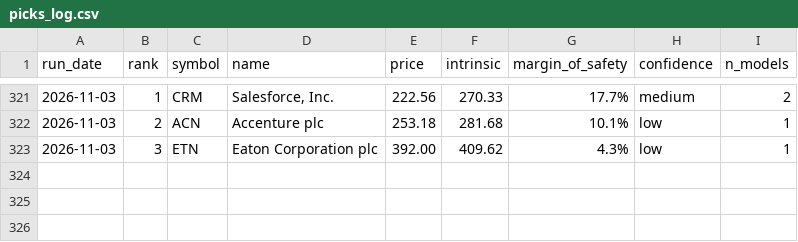
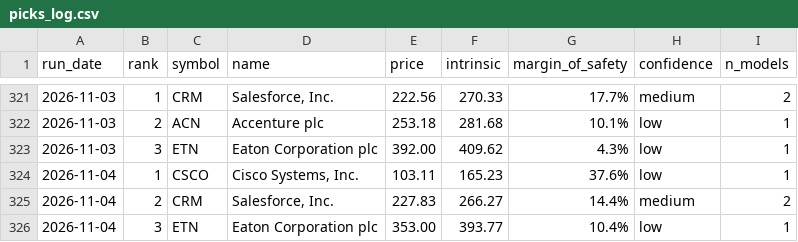
Before and after one commit to blakebrennan2-lab/Stock-Valuator-, a CSV file: state/picks_log.csv, drawn as a sheet; only a part is shown, gaps mark what is left out.

```diff
--- a/state/picks_log.csv
+++ b/state/picks_log.csv
@@ -323 +323,4 @@ run_date,rank,symbol,name,price,intrinsic,margin_of_safety,confidence,n_models
 2026-11-03,3,ETN,Eaton Corporation plc,392.00,409.62,4.3%,low,1
+2026-11-04,1,CSCO,"Cisco Systems, Inc.",103.11,165.23,37.6%,low,1
+2026-11-04,2,CRM,"Salesforce, Inc.",227.83,266.27,14.4%,medium,2
+2026-11-04,3,ETN,Eaton Corporation plc,353.00,393.77,10.4%,low,1
```
Also changed, not shown: 2 other files.
